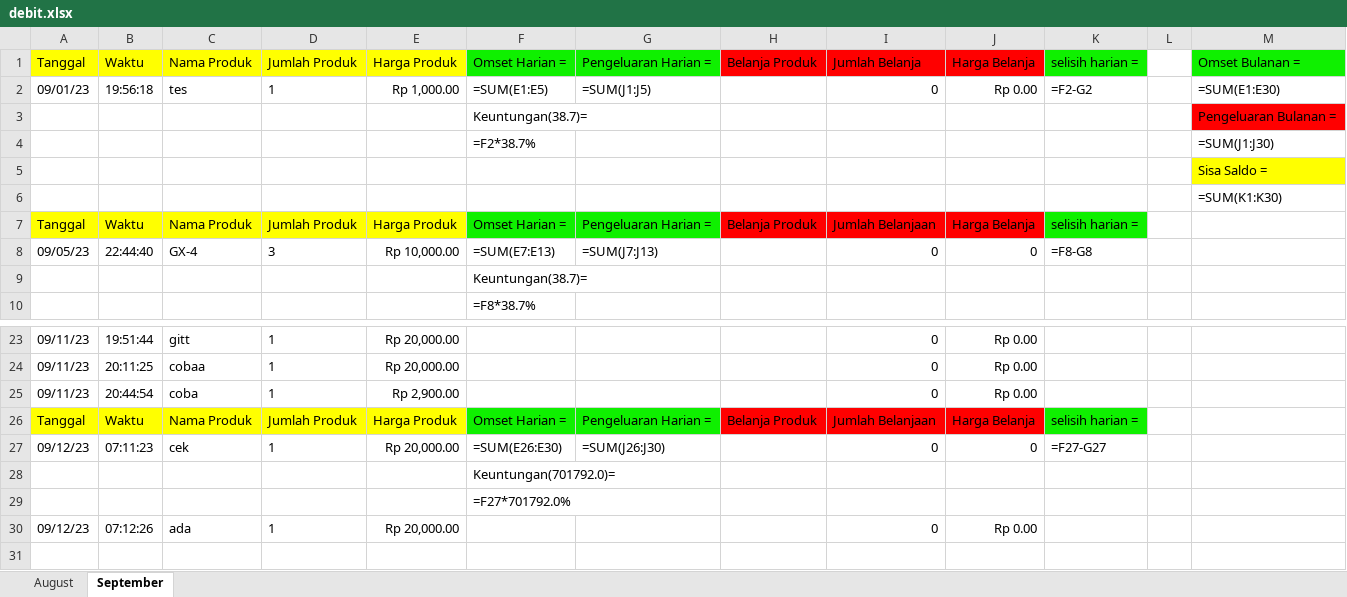
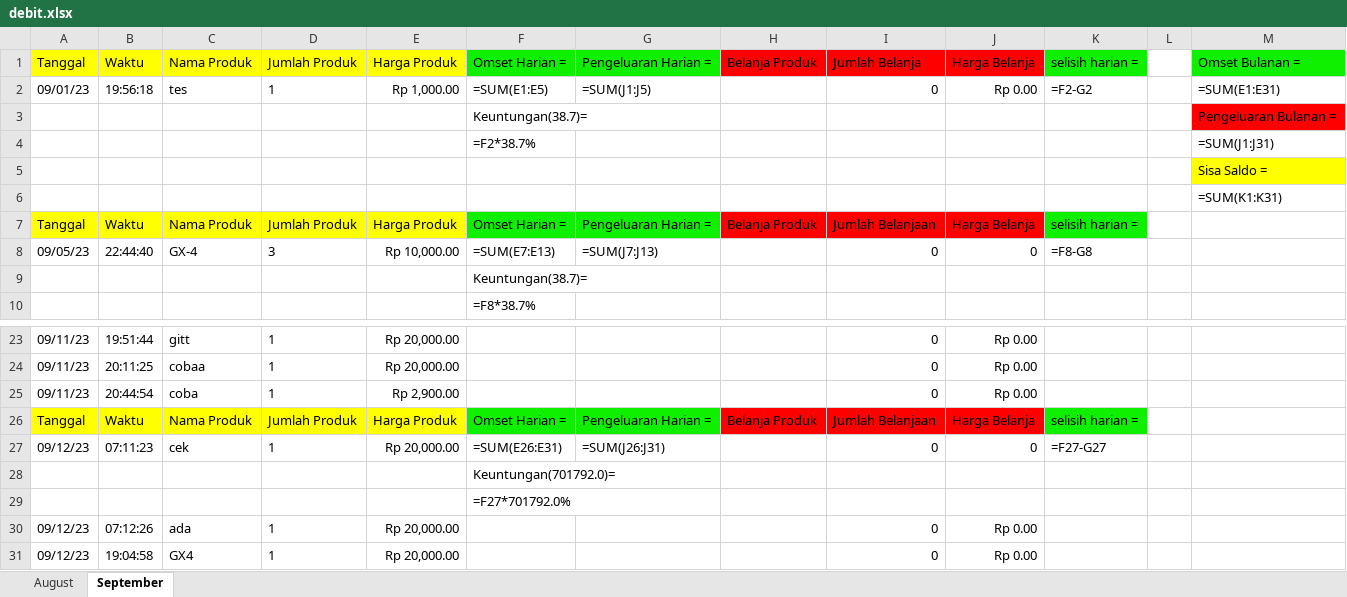
Before and after one commit to wildanAR/GUI_database, an Excel workbook: debit.xlsx, sheet September, drawn as a sheet; only a part is shown, gaps mark what is left out; values as stored, in another font and other column widths than the file's, no borders; formulas without a stored value are shown as written; the diff names each change by its address in the sheet, - before the commit and + after, or states it on an @@ line.

Commit message:
debit edited

```diff
--- a/debit.xlsx (sheet September)
+++ b/debit.xlsx (sheet September)
-M2: =SUM(E1:E30)
+M2: =SUM(E1:E31)
-M4: =SUM(J1:J30)
+M4: =SUM(J1:J31)
-M6: =SUM(K1:K30)
+M6: =SUM(K1:K31)
-F27: =SUM(E26:E30)
+F27: =SUM(E26:E31)
-G27: =SUM(J26:J30)
+G27: =SUM(J26:J31)
+row 31: 09/12/23 | 19:04:58 | GX4 | 1 | Rp 20,000.00 |  |  |  | 0 | Rp 0.00
```
